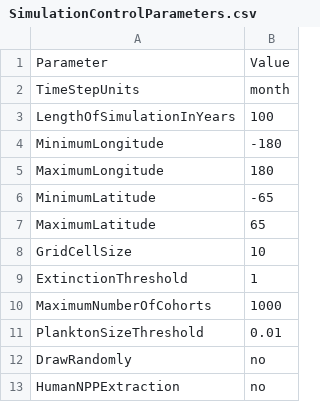
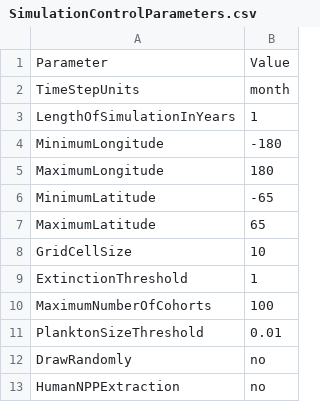
Before and after one commit to cuista/MadingleyCPP, a CSV file: input/Model setup/SimulationControlParameters.csv, drawn as a sheet.

```diff
--- a/input/Model setup/SimulationControlParameters.csv
+++ b/input/Model setup/SimulationControlParameters.csv
@@ -2,3 +2,3 @@ Parameter,Value
 TimeStepUnits,month
-LengthOfSimulationInYears,100
+LengthOfSimulationInYears,1
 MinimumLongitude,-180
@@ -9,3 +9,3 @@ GridCellSize,10
 ExtinctionThreshold,1
-MaximumNumberOfCohorts,1000
+MaximumNumberOfCohorts,100
 PlanktonSizeThreshold,0.01
```
Also changed, not shown: 14 other files.
